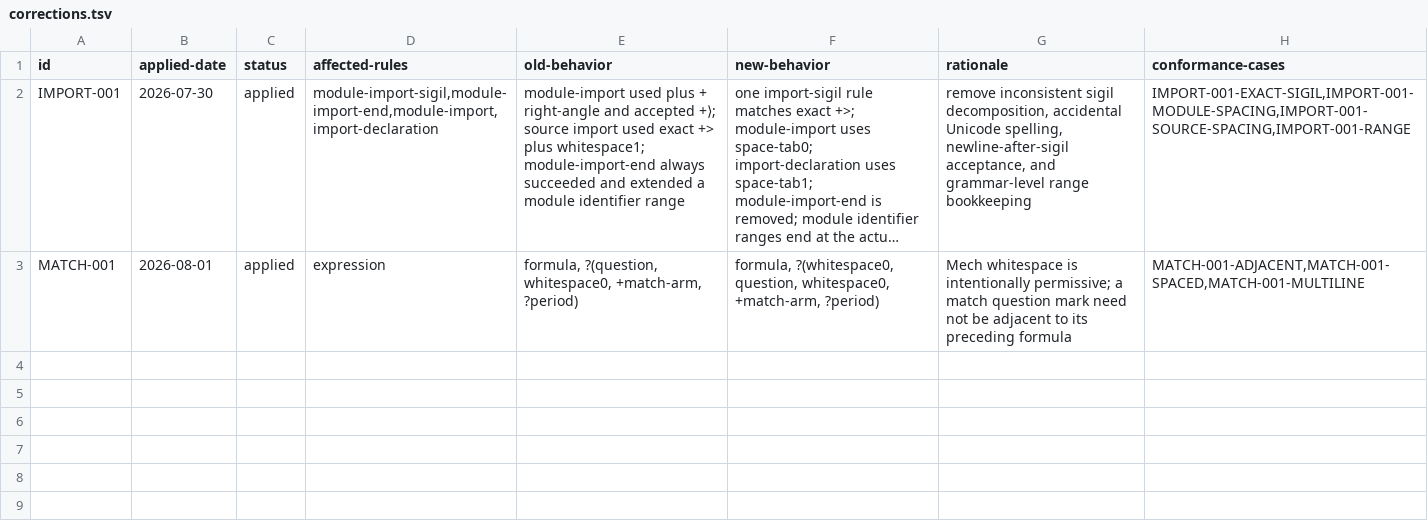
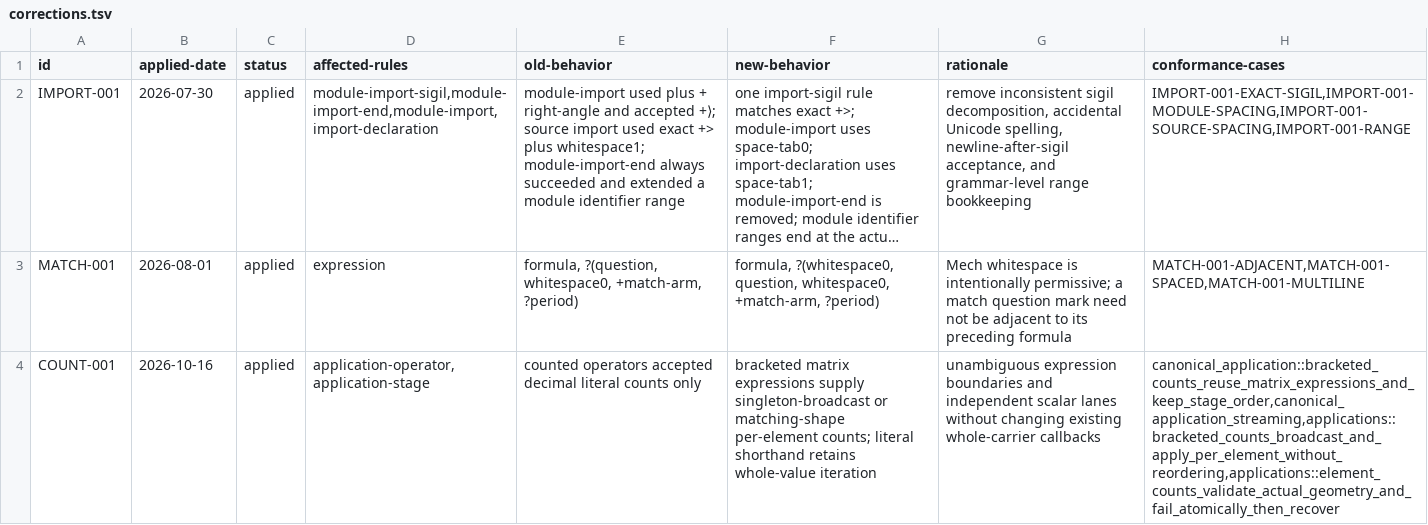
Before and after one commit to mech-lang/mech, a TSV file: docs/design/grammar-audit/corrections.tsv, drawn as a sheet; long unchanged cells end in …; the diff names each change by its address in the sheet, - before the commit and + after, or states it on an @@ line.

Commit message:
Add bracketed expression counts and atomic element-wise iteration

```diff
--- a/docs/design/grammar-audit/corrections.tsv
+++ b/docs/design/grammar-audit/corrections.tsv
+row 4: COUNT-001 | 2026-10-16 | applied | application-operator,application-stage | counted operators accepted decimal literal counts only | bracketed matrix expressions supply singleton-broadcast or matching-shape per-element counts; literal shorthand retains whole-value iteration | unambiguous expression boundaries and independent scalar lanes without changing existing whole-carrier callbacks | canonical_application::bracketed_counts_reuse_matrix_expressions_and_keep_stage_order,canonical_application_streaming,applications::bracketed_counts_broadcast_and_apply_per_element_without_reordering,applications::element_counts_validate_actual_geometry_and_fail_atomically_then_recover
```
Also changed, not shown: docs/design/grammar-audit/canonical-dependencies.tsv, docs/design/grammar-audit/grammar-component-boundaries.tsv, 31 other files.
